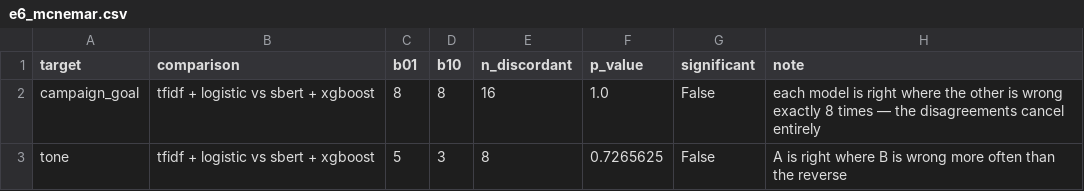
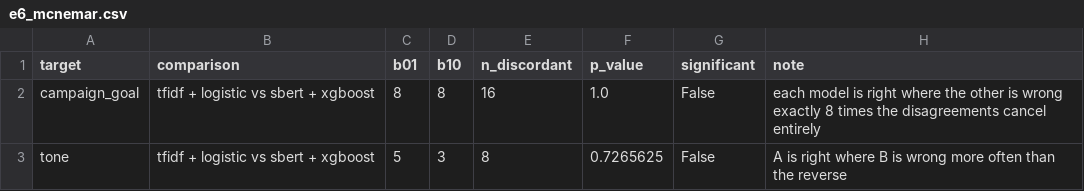
Before and after one commit to zakiarkam/Team-Binary, a CSV file: research/results/e6_mcnemar.csv, drawn as a sheet.

```diff
--- a/research/results/e6_mcnemar.csv
+++ b/research/results/e6_mcnemar.csv
@@ -1,3 +1,3 @@
 target,comparison,b01,b10,n_discordant,p_value,significant,note
-campaign_goal,tfidf + logistic vs sbert + xgboost,8,8,16,1.0,False,each model is right where the other is wrong exactly 8 times — the disagreements cancel entirely
+campaign_goal,tfidf + logistic vs sbert + xgboost,8,8,16,1.0,False,each model is right where the other is wrong exactly 8 times  the disagreements cancel entirely
 tone,tfidf + logistic vs sbert + xgboost,5,3,8,0.7265625,False,A is right where B is wrong more often than the reverse
```
Also changed, not shown: 42 other files.
